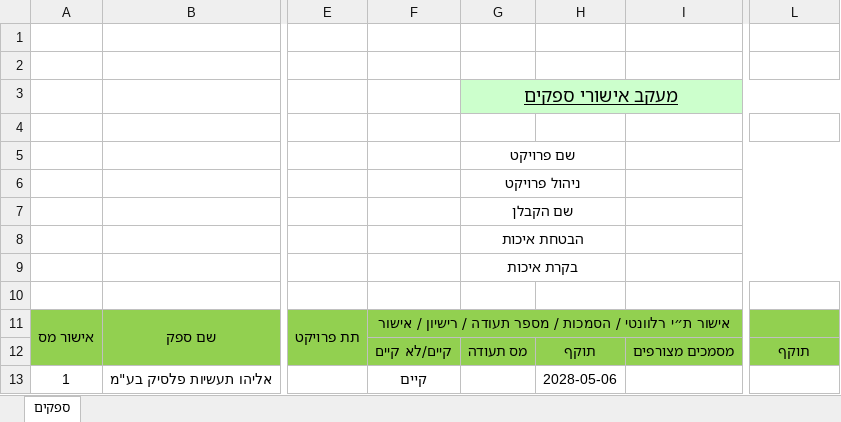
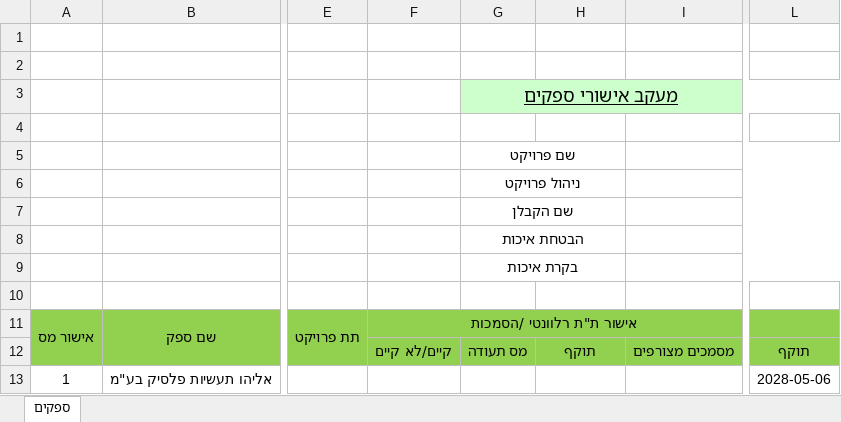
Before and after one commit to younis1012-lgtm/my-app, an Excel workbook: app/suppliers.xlsx, sheet ספקים, drawn as a sheet; only a part is shown, gaps mark what is left out; values as stored, in another font and other column widths than the file's, no borders; conditional formats not drawn; the diff names each change by its address in the sheet, - before the commit and + after, or states it on an @@ line.

```diff
--- a/app/suppliers.xlsx (sheet ספקים)
+++ b/app/suppliers.xlsx (sheet ספקים)
-F11: אישור ת״י רלוונטי / הסמכות / מספר תעודה / רישיון / אישור
+F11: אישור ת"ת רלוונטי /הסמכות
-F13: קיים
+F13: (empty)
-H13: 2028-05-06
+H13: (empty)
-L13: (empty)
+L13: 2028-05-06
```
Also changed, not shown: 39 other files.
